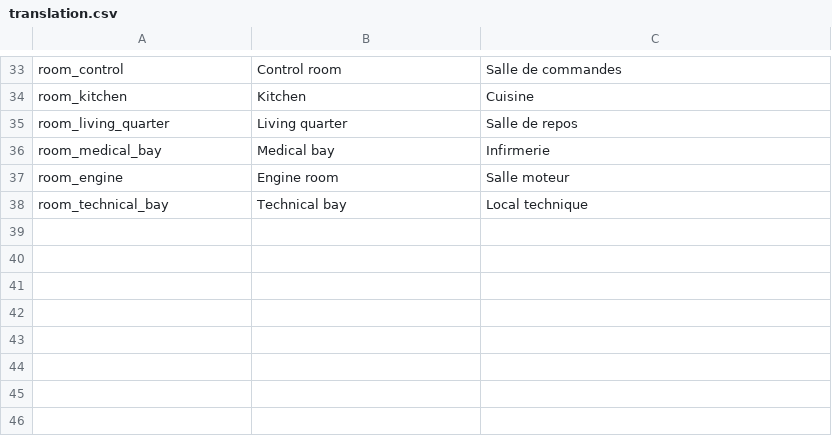
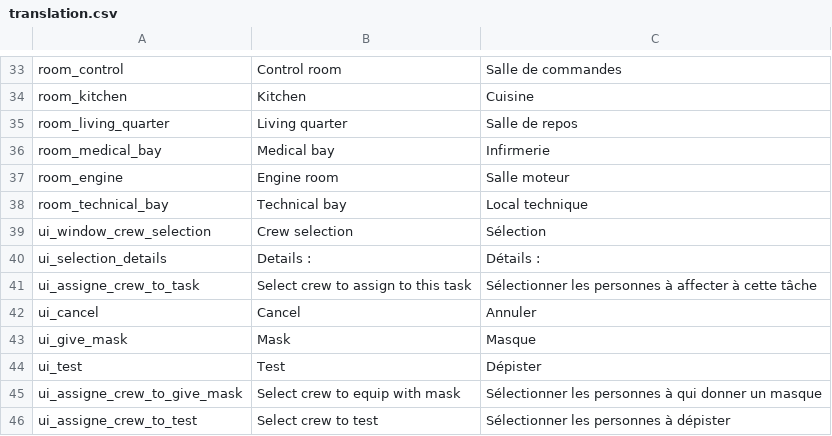
Before and after one commit to Eptwalabha/ld46, a CSV file: assets/tr/translation.csv, drawn as a sheet; only a part is shown, gaps mark what is left out; the diff names each change by its address in the sheet, - before the commit and + after, or states it on an @@ line.

Commit message:
better crew selection + masks and tests

```diff
--- a/assets/tr/translation.csv
+++ b/assets/tr/translation.csv
+row 39: ui_window_crew_selection | Crew selection | Sélection
+row 40: ui_selection_details | Details : | Détails :
+row 41: ui_assigne_crew_to_task | Select crew to assign to this task | Sélectionner les personnes à affecter à cette tâche
+row 42: ui_cancel | Cancel | Annuler
+row 43: ui_give_mask | Mask | Masque
+row 44: ui_test | Test | Dépister
+row 45: ui_assigne_crew_to_give_mask | Select crew to equip with mask | Sélectionner les personnes à qui donner un masque
+row 46: ui_assigne_crew_to_test | Select crew to test | Sélectionner les personnes à dépister
```
Also changed, not shown: 15 other files.
